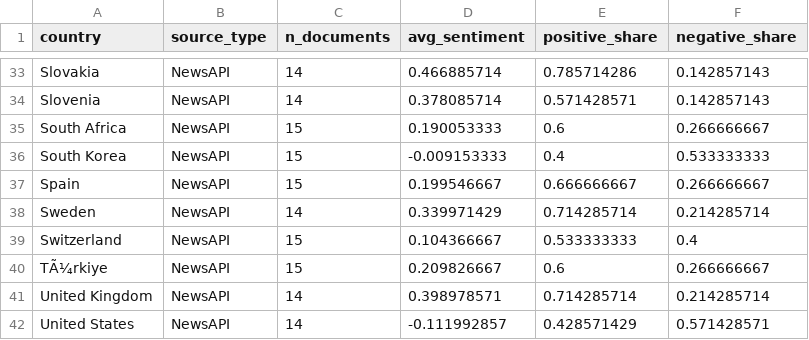
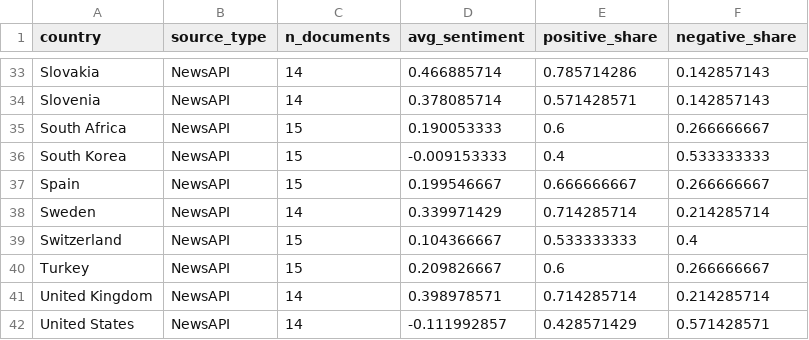
Before and after one commit to SpaceMan-Montero/country_data_resources, a CSV file: ai_sentiment_country.csv, drawn as a sheet; only a part is shown, gaps mark what is left out.

Commit message:
Add files via upload

```diff
--- a/ai_sentiment_country.csv
+++ b/ai_sentiment_country.csv
@@ -39,3 +39,3 @@ Sweden,NewsAPI,14,0.339971429,0.714285714,0.214285714
 Switzerland,NewsAPI,15,0.104366667,0.533333333,0.4
-TÃ¼rkiye,NewsAPI,15,0.209826667,0.6,0.266666667
+Turkey,NewsAPI,15,0.209826667,0.6,0.266666667
 United Kingdom,NewsAPI,14,0.398978571,0.714285714,0.214285714
```
